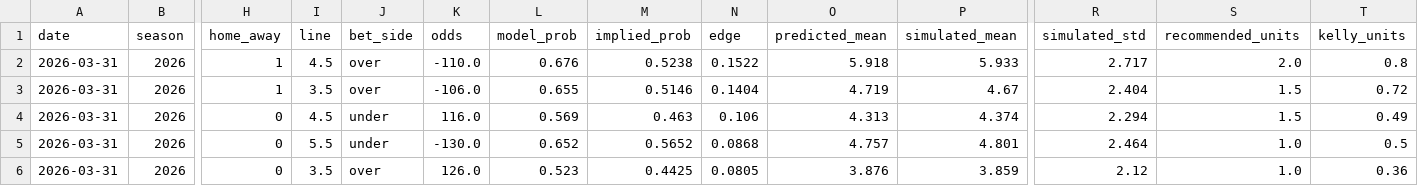
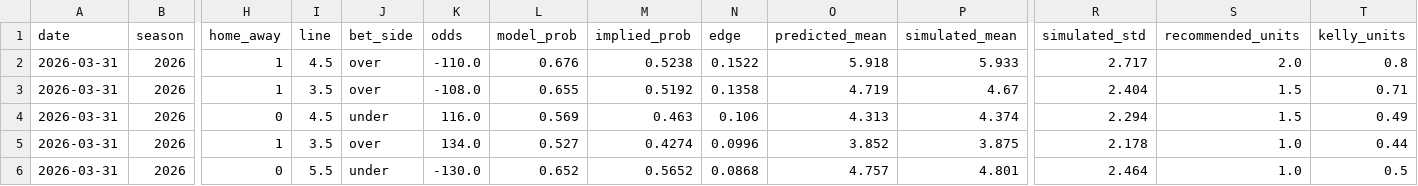
Before and after one commit to andrewrust04-blip/mlb-betting-model, a CSV file: filtered_bets.csv, drawn as a sheet; only a part is shown, gaps mark what is left out; removed rows and columns are numbered as before the commit, all else as after; rows hold the shown columns only; the diff names each change by its address in the sheet, - before the commit and + after, or states it on an @@ line.

```diff
--- a/filtered_bets.csv
+++ b/filtered_bets.csv
-K3 (odds): -106.0
+K3 (odds): -108.0
-M3 (implied_prob): 0.5146
+M3 (implied_prob): 0.5192
-N3 (edge): 0.1404
+N3 (edge): 0.1358
-T3 (kelly_units): 0.72
+T3 (kelly_units): 0.71
+row 5: 2026-03-31 | 2026 | 1 | 3.5 | over | 134.0 | 0.527 | 0.4274 | 0.0996 | 3.852 | 3.875 | 2.178 | 1.0 | 0.44
-row 6: 2026-03-31 | 2026 | 0 | 3.5 | over | 126.0 | 0.523 | 0.4425 | 0.0805 | 3.876 | 3.859 | 2.12 | 1.0 | 0.36
```
Also changed, not shown: bet_log.csv, live_predictions.csv, 1 other file.
